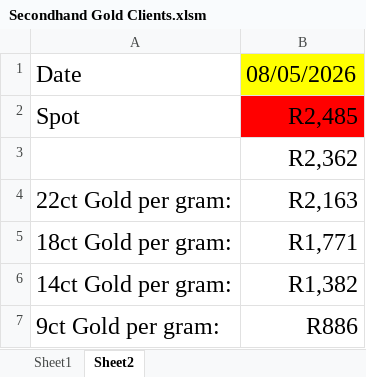
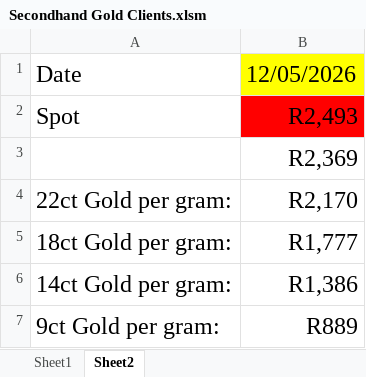
Before and after one commit to Frootloop94/Inferno-Prices, an Excel workbook: Secondhand Gold Clients.xlsm, sheet Sheet2, drawn as a sheet; values as stored, in another font and other column widths than the file's, no borders; charts and pictures not drawn; the diff names each change by its address in the sheet, - before the commit and + after, or states it on an @@ line.

```diff
--- a/Secondhand Gold Clients.xlsm (sheet Sheet2)
+++ b/Secondhand Gold Clients.xlsm (sheet Sheet2)
-B1: 08/05/2026
+B1: 12/05/2026
-B2: R2,485
+B2: R2,493
-B3: R2,362
+B3: R2,369
-B4: R2,163
+B4: R2,170
-B5: R1,771
+B5: R1,777
-B6: R1,382
+B6: R1,386
-B7: R886
+B7: R889
```
Also changed, not shown: sheet Sheet1, Inferno Gold Metals.xlsm, 2 other files.
